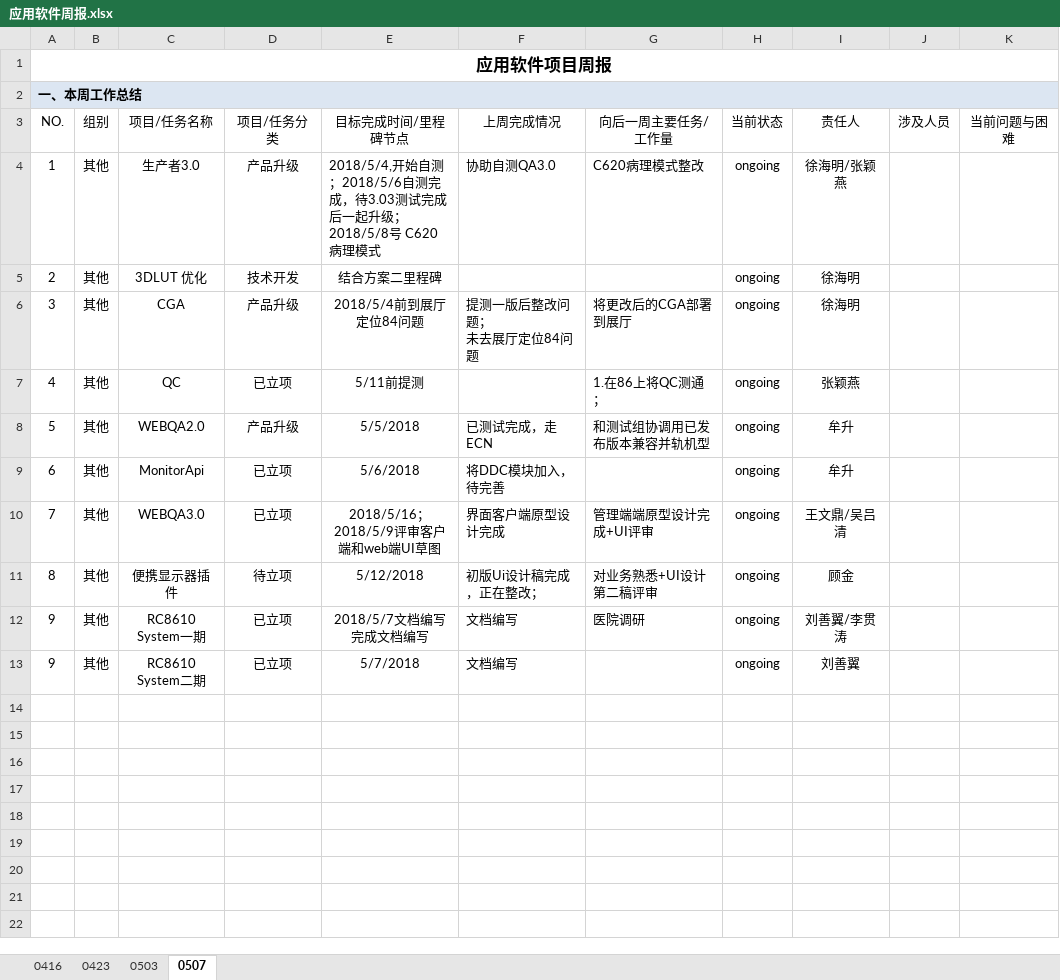
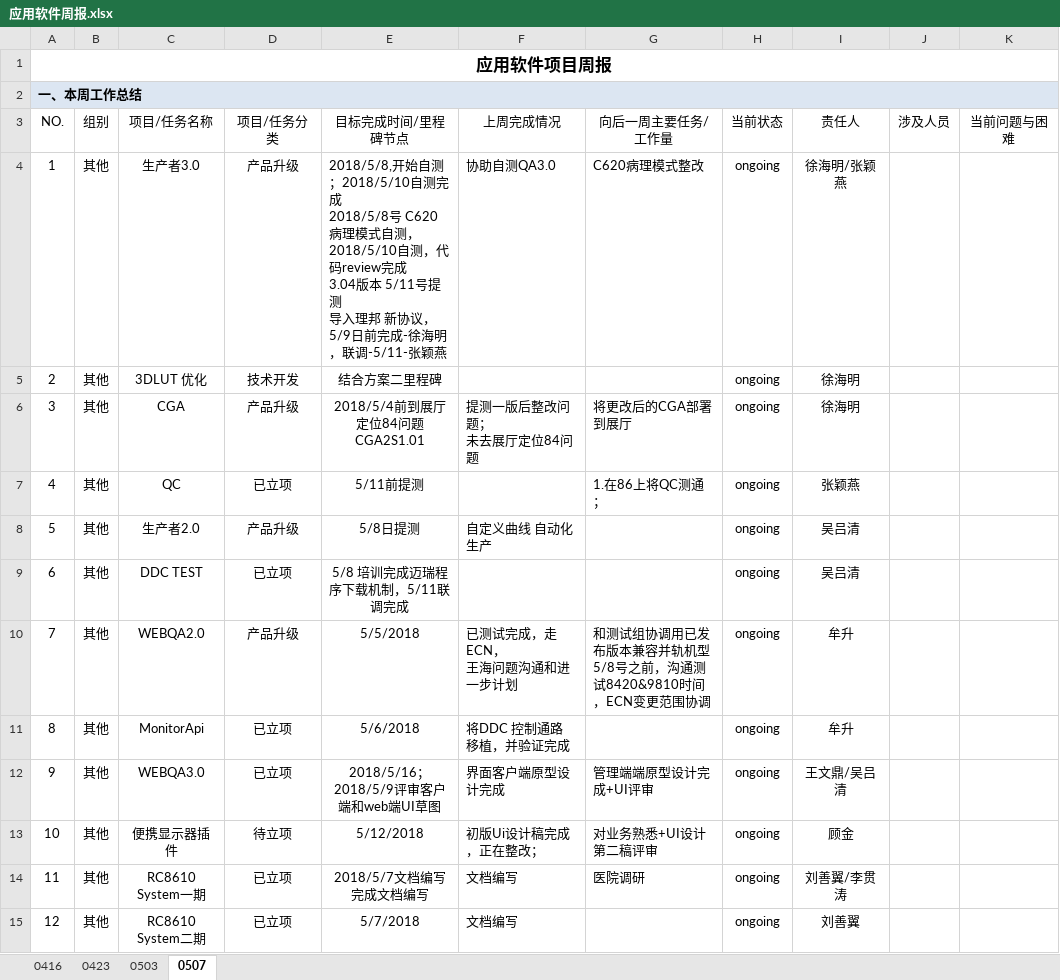
Before and after one commit to JUSHA1996/Logs, an Excel workbook: 应用软件周报.xlsx, sheet 0507, drawn as a sheet; values as stored, in another font and other column widths than the file's, no borders; conditional formats not drawn; addresses are those after the commit; ↵ is a line break in a cell; the diff names each change by its address in the sheet, - before the commit and + after, or states it on an @@ line.

Commit message:
刘善翼

```diff
--- a/应用软件周报.xlsx (sheet 0507)
+++ b/应用软件周报.xlsx (sheet 0507)
-E4 (目标完成时间/里程碑节点): 2018/5/4,开始自测；2018/5/6自测完成，待3.03测试完成后一起升级； ↵ 2018/5/8号 C620病理模式
+E4 (目标完成时间/里程碑节点): 2018/5/8,开始自测；2018/5/10自测完成 ↵ 2018/5/8号 C620病理模式自测，2018/5/10自测，代码review完成 ↵ 3.04版本 5/11号提测 ↵ 导入理邦 新协议，5/9日前完成-徐海明，联调-5/11-张颖燕
-E6 (目标完成时间/里程碑节点): 2018/5/4前到展厅定位84问题
+E6 (目标完成时间/里程碑节点): 2018/5/4前到展厅定位84问题 ↵ CGA2S1.01
+row 8: 5 | 其他 | 生产者2.0 | 产品升级 | 5/8日提测 | 自定义曲线 自动化生产 |  | ongoing | 吴吕清
+row 9: 6 | 其他 | DDC TEST | 已立项 | 5/8 培训完成迈瑞程序下载机制，5/11联调完成 |  |  | ongoing | 吴吕清
-A10 (NO.): 5
+A10 (NO.): 7
-F10 (上周完成情况): 已测试完成，走ECN
+F10 (上周完成情况): 已测试完成，走ECN， ↵ 王海问题沟通和进一步计划
-G10 (向后一周主要任务/工作量): 和测试组协调用已发布版本兼容并轨机型
+G10 (向后一周主要任务/工作量): 和测试组协调用已发布版本兼容并轨机型5/8号之前，沟通测试8420&9810时间，ECN变更范围协调
-A11 (NO.): 6
+A11 (NO.): 8
-F11 (上周完成情况): 将DDC模块加入，待完善
+F11 (上周完成情况): 将DDC 控制通路 移植，并验证完成
-A12 (NO.): 7
+A12 (NO.): 9
-A13 (NO.): 8
+A13 (NO.): 10
-A14 (NO.): 9
+A14 (NO.): 11
-A15 (NO.): 9
+A15 (NO.): 12
```
